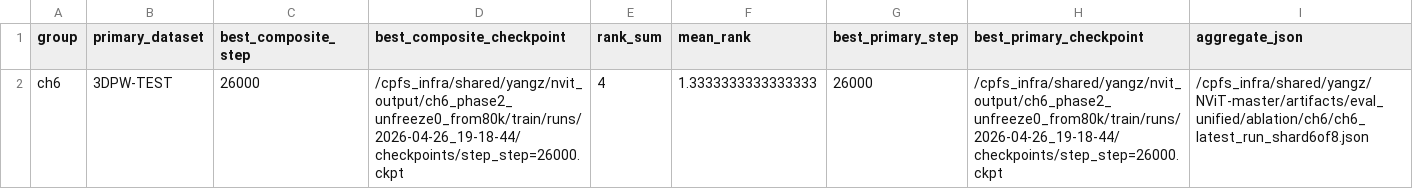
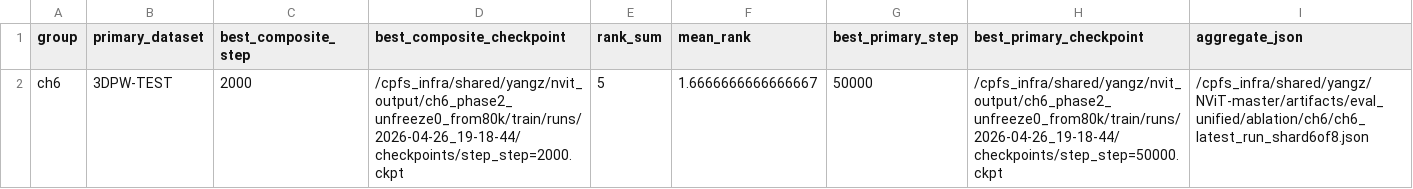
Before and after one commit to Yang-Yolanda/my_nvit_master, a CSV file: artifacts/eval_unified/ablation/ch6/summary_best_composite_shard6of8.csv, drawn as a sheet.

```diff
--- a/artifacts/eval_unified/ablation/ch6/summary_best_composite_shard6of8.csv
+++ b/artifacts/eval_unified/ablation/ch6/summary_best_composite_shard6of8.csv
@@ -1,2 +1,2 @@
 group,primary_dataset,best_composite_step,best_composite_checkpoint,rank_sum,mean_rank,best_primary_step,best_primary_checkpoint,aggregate_json
-ch6,3DPW-TEST,26000,/cpfs_infra/shared/yangz/nvit_output/ch6_phase2_unfreeze0_from80k/train/runs/2026-04-26_19-18-44/checkpoints/step_step=26000.ckpt,4,1.3333333333333333,26000,/cpfs_infra/shared/yangz/nvit_output/ch6_phase2_unfreeze0_from80k/train/runs/2026-04-26_19-18-44/checkpoints/step_step=26000.ckpt,/cpfs_infra/shared/yangz/NViT-master/artifacts/eval_unified/ablation/ch6/ch6_latest_run_shard6of8.json
+ch6,3DPW-TEST,2000,/cpfs_infra/shared/yangz/nvit_output/ch6_phase2_unfreeze0_from80k/train/runs/2026-04-26_19-18-44/checkpoints/step_step=2000.ckpt,5,1.6666666666666667,50000,/cpfs_infra/shared/yangz/nvit_output/ch6_phase2_unfreeze0_from80k/train/runs/2026-04-26_19-18-44/checkpoints/step_step=50000.ckpt,/cpfs_infra/shared/yangz/NViT-master/artifacts/eval_unified/ablation/ch6/ch6_latest_run_shard6of8.json
```
Also changed, not shown: artifacts/eval_unified/ablation/ch6/summary_best_composite_shard1of8.csv, artifacts/eval_unified/ablation/ch6/summary_best_composite_shard2of8.csv, 13 other files.
